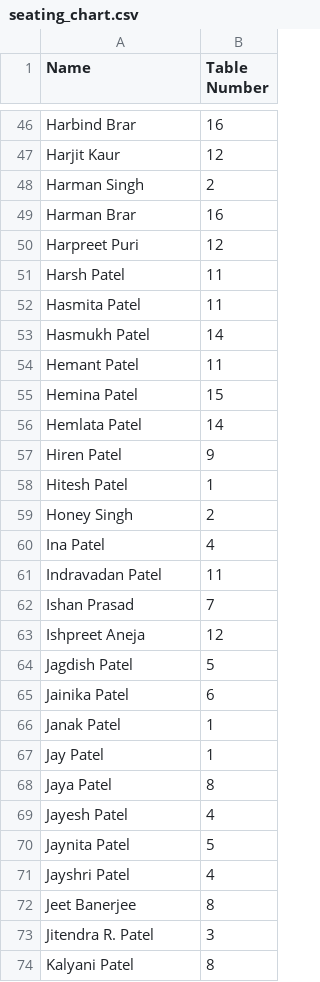
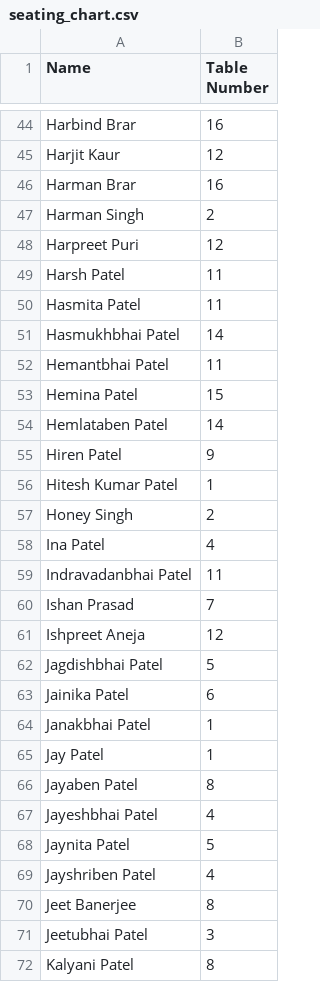
Before and after one commit to bindiprat/seatingchart, a CSV file: seating_chart.csv, drawn as a sheet; only a part is shown, gaps mark what is left out; the diff covers the shown part only.

```diff
--- a/seating_chart.csv
+++ b/seating_chart.csv
@@ -47,4 +45,4 @@ Harbind Brar,16
 Harjit Kaur,12
+Harman Brar,16
 Harman Singh,2
-Harman Brar,16
 Harpreet Puri,12
@@ -52,23 +50,23 @@ Harsh Patel,11
 Hasmita Patel,11
-Hasmukh Patel,14
-Hemant Patel,11
+Hasmukhbhai Patel,14
+Hemantbhai Patel,11
 Hemina Patel,15
-Hemlata Patel,14
+Hemlataben Patel,14
 Hiren Patel,9
-Hitesh Patel,1
+Hitesh Kumar Patel,1
 Honey Singh,2
 Ina Patel,4
-Indravadan Patel,11
+Indravadanbhai Patel,11
 Ishan Prasad,7
 Ishpreet Aneja,12
-Jagdish Patel,5
+Jagdishbhai Patel,5
 Jainika Patel,6
-Janak Patel,1
+Janakbhai Patel,1
 Jay Patel,1
-Jaya Patel,8
-Jayesh Patel,4
+Jayaben Patel,8
+Jayeshbhai Patel,4
 Jaynita Patel,5
-Jayshri Patel,4
+Jayshriben Patel,4
 Jeet Banerjee,8
-Jitendra R. Patel,3
+Jeetubhai Patel,3
 Kalyani Patel,8
```
Also changed, not shown: 2 added rows, 3 removed rows, 3 moved rows and 42 edited cells elsewhere in this file.
